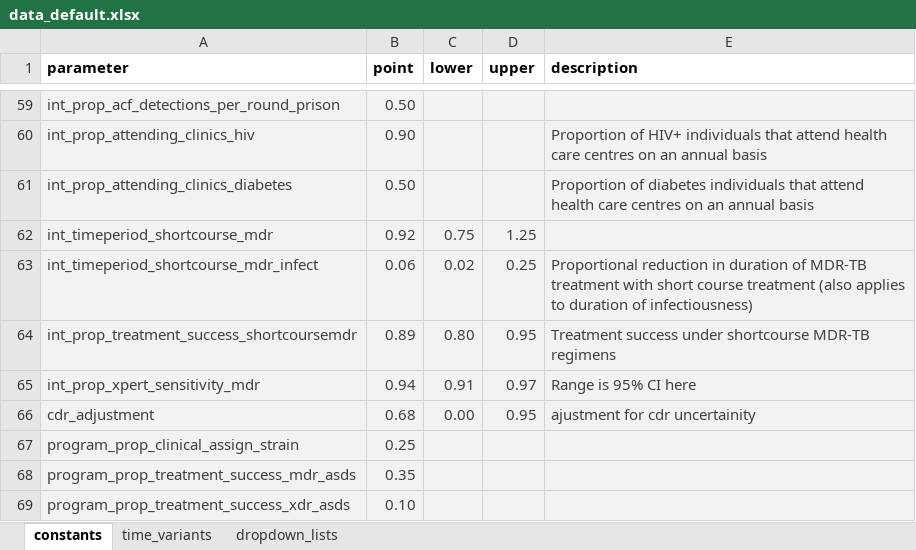
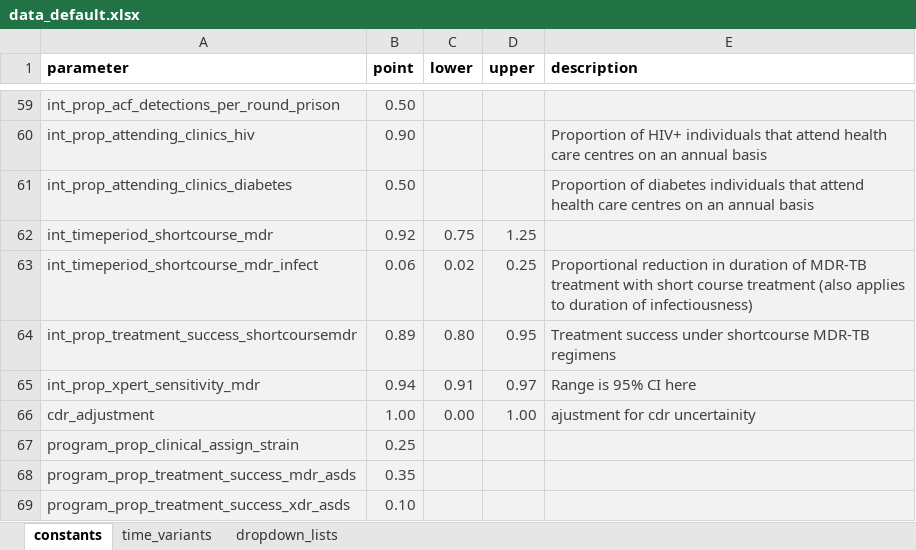
Before and after one commit to monash-emu/AuTuMN, an Excel workbook: autumn/xls/data_default.xlsx, sheet constants, drawn as a sheet; only a part is shown, gaps mark what is left out; values as stored, in another font and other column widths than the file's, no borders; the diff names each change by its address in the sheet, - before the commit and + after, or states it on an @@ line.

```diff
--- a/autumn/xls/data_default.xlsx (sheet constants)
+++ b/autumn/xls/data_default.xlsx (sheet constants)
-B66 (point): 0.68
+B66 (point): 1.00
-D66 (upper): 0.95
+D66 (upper): 1.00
```
Also changed, not shown: autumn/xls/data_bhutan.xlsx.
